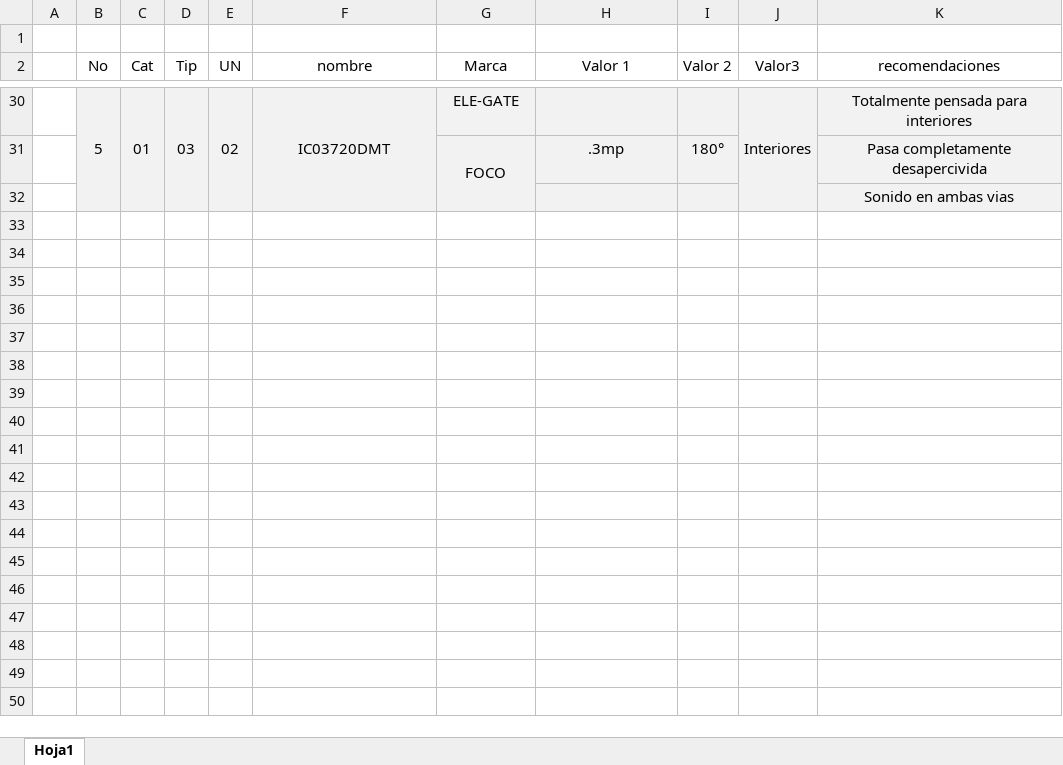
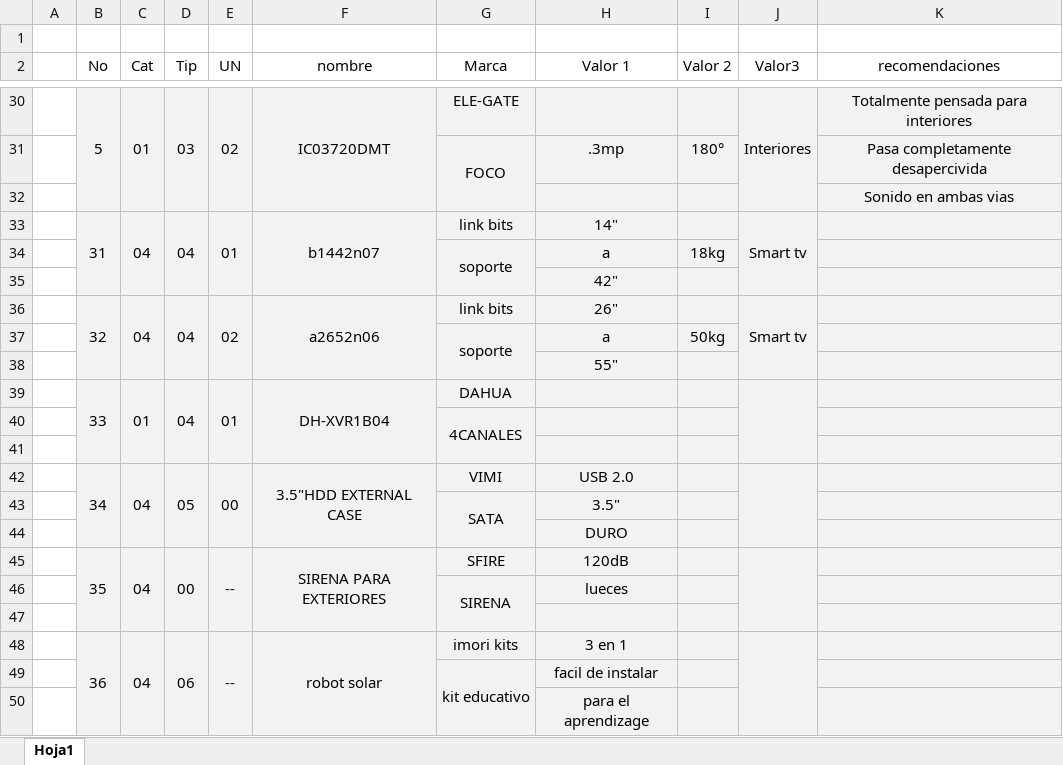
Before and after one commit to dacreb/catalogo_tps_2021, an Excel workbook: lista.xlsx, sheet Hoja1, drawn as a sheet; only a part is shown, gaps mark what is left out; values as stored, in another font and other column widths than the file's, no borders; the diff covers the shown part only; the diff names each change by its address in the sheet, - before the commit and + after, or states it on an @@ line.

```diff
--- a/lista.xlsx (sheet Hoja1)
+++ b/lista.xlsx (sheet Hoja1)
+row 33:  | 31 | 04 | 04 | 01 | b1442n07 | link bits | 14" |  | Smart tv
+row 34:  |  |  |  |  |  | soporte | a | 18kg
+row 35:  |  |  |  |  |  |  | 42"
+row 36:  | 32 | 04 | 04 | 02 | a2652n06 | link bits | 26" |  | Smart tv
+row 37:  |  |  |  |  |  | soporte | a | 50kg
+row 38:  |  |  |  |  |  |  | 55"
+row 39:  | 33 | 01 | 04 | 01 | DH-XVR1B04 | DAHUA
+row 40:  |  |  |  |  |  | 4CANALES
+row 41: (empty)
+row 42:  | 34 | 04 | 05 | 00 | 3.5"HDD EXTERNAL CASE | VIMI | USB 2.0
+row 43:  |  |  |  |  |  | SATA | 3.5"
+row 44:  |  |  |  |  |  |  | DURO
+row 45:  | 35 | 04 | 00 | -- | SIRENA PARA EXTERIORES | SFIRE | 120dB
+row 46:  |  |  |  |  |  | SIRENA | lueces
+row 47: (empty)
+row 48:  | 36 | 04 | 06 | -- | robot solar | imori kits | 3 en 1
+row 49:  |  |  |  |  |  | kit educativo | facil de instalar
+row 50:  |  |  |  |  |  |  | para el aprendizage
```
Also changed, not shown: 92 added rows elsewhere in this sheet, 16 other files.
